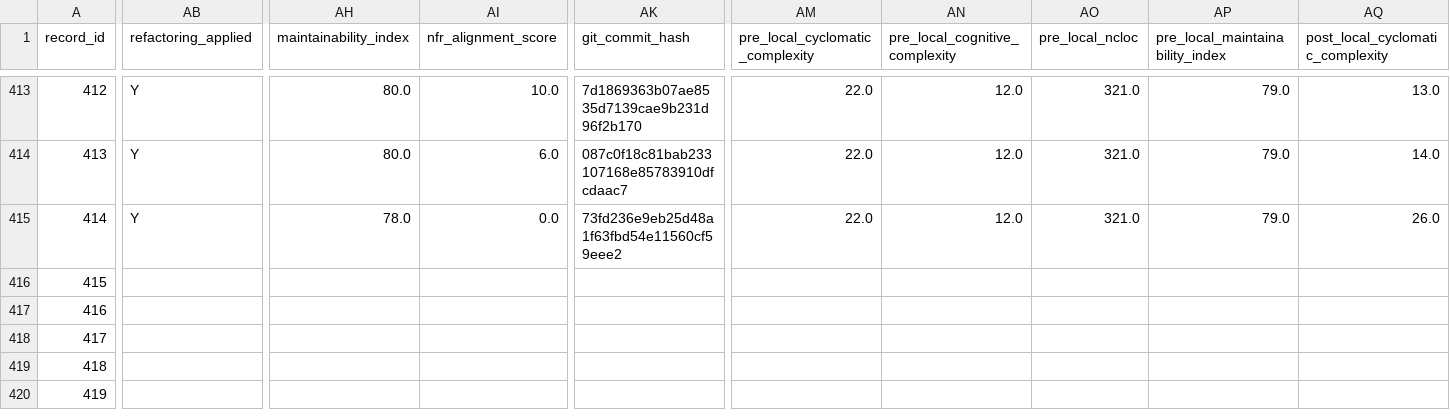
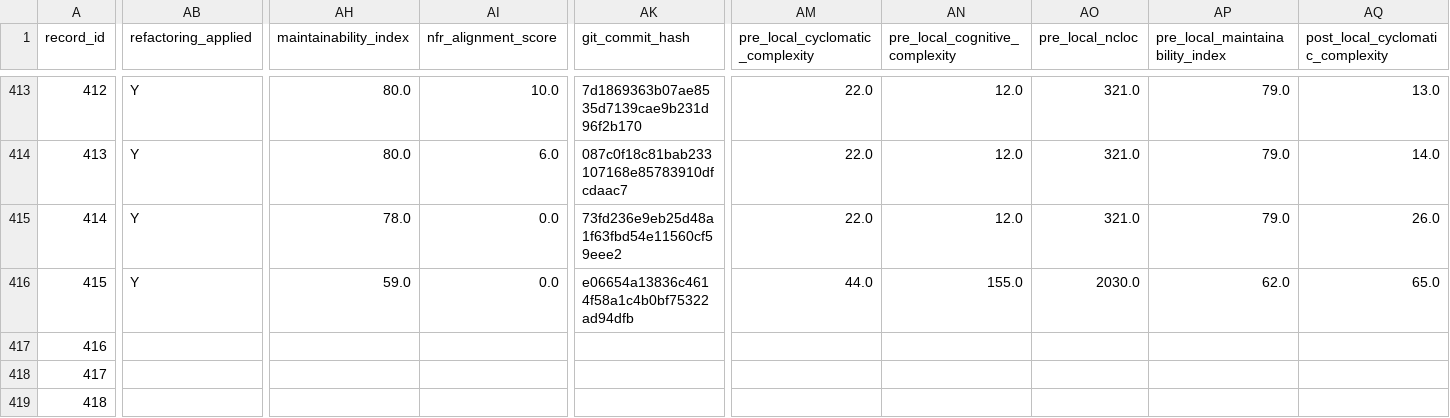
Before and after one commit to dhillii/reducing-technical-debt-praxis-experiment, a CSV file: data/unified_experimental_dataset_shell.csv, drawn as a sheet; only a part is shown, gaps mark what is left out; the shorter side is filled out with more unchanged rows; the diff covers the shown part only; the diff names each change by its address in the sheet, - before the commit and + after, or states it on an @@ line.

Commit message:
File 0051 | eslint | baseline | Run 2
Commit metadata (YAML-style header):
---
record_id: 416
file_id: 51
project_name: eslint
file_name: cli.js
condition: baseline
run_number: 2
llm_model: claude-sonnet-4-6
llm_temperature: 0.0
prompt_tokens: 23324
completion_tokens: 20454
total_tokens: 43778
timestamp: 2026-03-25T21:57:20.841269Z
---

Refactored code for cli.js addressing SonarCloud issues.
Pre-refactoring CC: 285

Code path: conditions/baseline/file_0051/run_2.js

```diff
--- a/data/unified_experimental_dataset_shell.csv
+++ b/data/unified_experimental_dataset_shell.csv
-AB416 (refactoring_applied): (empty)
+AB416 (refactoring_applied): Y
-AH416 (maintainability_index): (empty)
+AH416 (maintainability_index): 59.0
-AI416 (nfr_alignment_score): (empty)
+AI416 (nfr_alignment_score): 0.0
-AK416 (git_commit_hash): (empty)
+AK416 (git_commit_hash): e06654a13836c4614f58a1c4b0bf75322ad94dfb
-AM416 (pre_local_cyclomatic_complexity): (empty)
+AM416 (pre_local_cyclomatic_complexity): 44.0
-AN416 (pre_local_cognitive_complexity): (empty)
+AN416 (pre_local_cognitive_complexity): 155.0
-AO416 (pre_local_ncloc): (empty)
+AO416 (pre_local_ncloc): 2030.0
-AP416 (pre_local_maintainability_index): (empty)
+AP416 (pre_local_maintainability_index): 62.0
-AQ416 (post_local_cyclomatic_complexity): (empty)
+AQ416 (post_local_cyclomatic_complexity): 65.0
```
Also changed, not shown: 7 edited cells elsewhere in this file, 1 other file.
